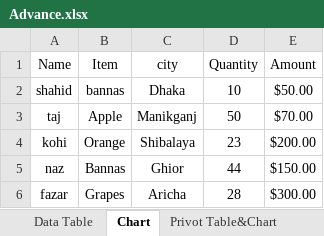
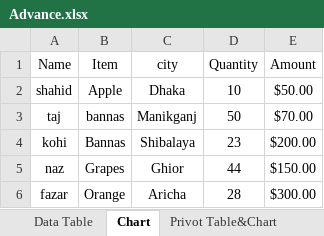
Before and after one commit to Shahidul1786/AdvanceExcell, an Excel workbook: MS Excell/Advance.xlsx, sheet Chart, drawn as a sheet; values as stored, in another font and other column widths than the file's, no borders; charts and pictures not drawn; the diff names each change by its address in the sheet, - before the commit and + after, or states it on an @@ line.

```diff
--- a/MS Excell/Advance.xlsx (sheet Chart)
+++ b/MS Excell/Advance.xlsx (sheet Chart)
-B2 (Item): bannas
+B2 (Item): Apple
-B3 (Item): Apple
+B3 (Item): bannas
-B4 (Item): Orange
+B4 (Item): Bannas
-B5 (Item): Bannas
+B5 (Item): Grapes
-B6 (Item): Grapes
+B6 (Item): Orange
```
Also changed, not shown: other sheet tabs, charts or pictures.
